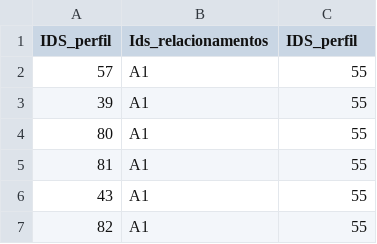
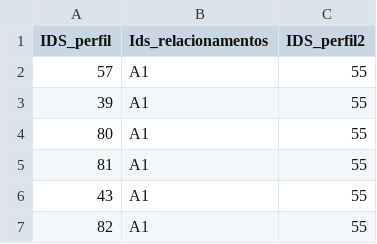
Before and after one commit to Luisaguimaraes24/estudo, a CSV file: Principal.csv, drawn as a sheet; only a part is shown.

Commit message:
Update Principal.csv

```diff
--- a/Principal.csv
+++ b/Principal.csv
@@ -1,2 +1,2 @@
-IDS_perfil,Ids_relacionamentos,IDS_perfil,
+IDS_perfil,Ids_relacionamentos,IDS_perfil2,
 57,A1,55,
```
